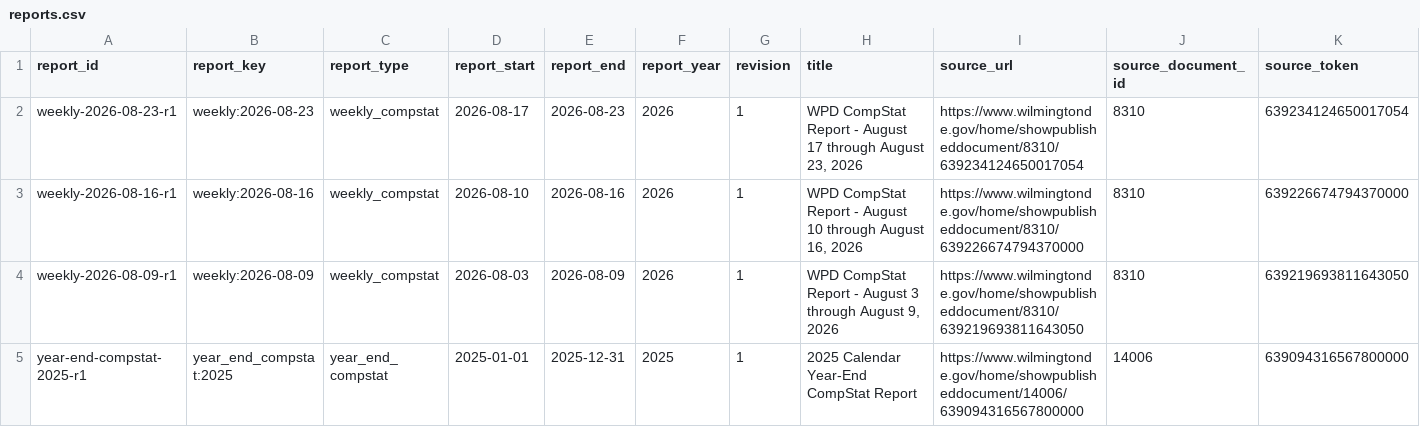
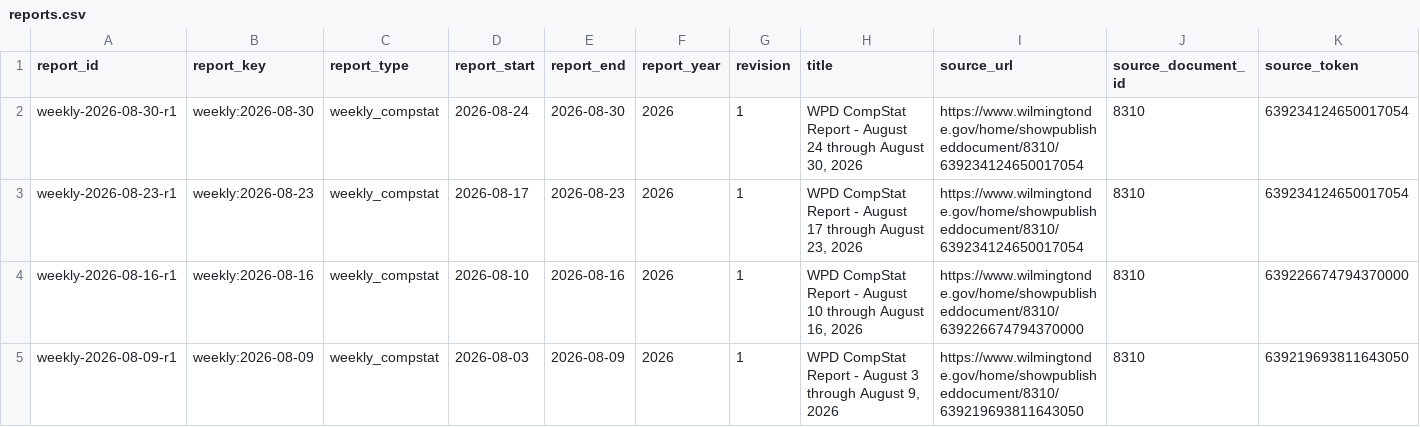
Before and after one commit to theurbanresident/CompStat-archive, a CSV file: catalog/reports.csv, drawn as a sheet; only a part is shown; the shorter side is filled out with more unchanged rows; rows hold the shown columns only; the diff names each change by its address in the sheet, - before the commit and + after, or states it on an @@ line.

Commit message:
archive: add 1 source report update(s)

```diff
--- a/catalog/reports.csv
+++ b/catalog/reports.csv
+row 2: weekly-2026-08-30-r1 | weekly:2026-08-30 | weekly_compstat | 2026-08-24 | 2026-08-30 | 2026 | 1 | WPD CompStat Report - August 24 through August 30, 2026 | https://www.wilmingtonde.gov/home/showpublisheddocument/8310/639234124650017054 | 8310 | 639234124650017054
```
Also changed, not shown: 8 other files.
